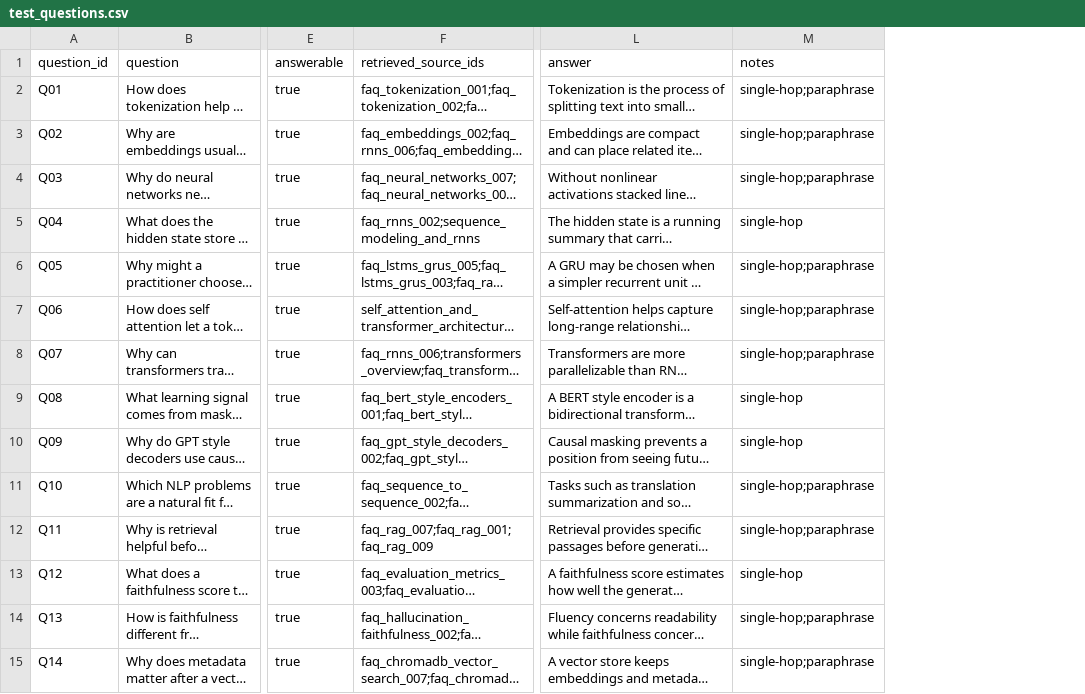
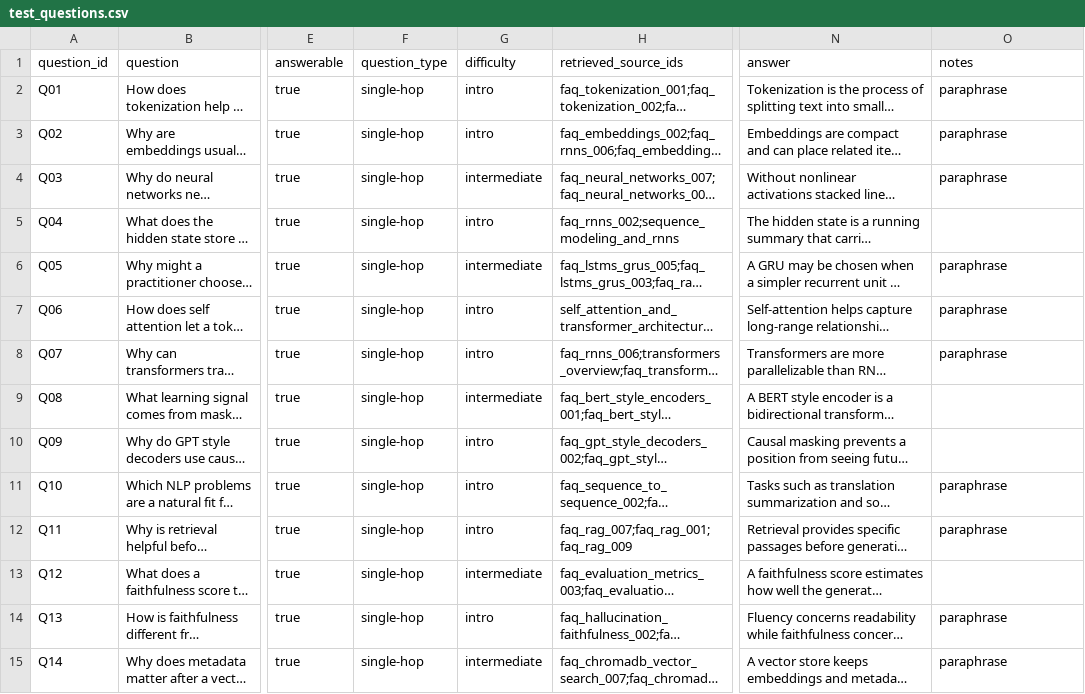
Before and after one commit to Nick-Maitland/NLP-Final-Project, a CSV file: test_questions.csv, drawn as a sheet; only a part is shown, gaps mark what is left out; long unchanged cells end in …; addresses are those after the commit; the diff covers the shown part only; the diff names each change by its address in the sheet, - before the commit and + after, or states it on an @@ line.

```diff
--- a/test_questions.csv
+++ b/test_questions.csv
+column F (question_type), rows 2-15: all single-hop
+column G (difficulty), rows 2-15: intro | intro | intermediate | intro | intermediate | intro | intro | intermediate | intro | intro | intro | intermediate | intro | intermediate
-O2:O4 (notes): single-hop;paraphrase
+O2:O4 (notes): paraphrase
-O5 (notes): single-hop
+O5 (notes): (empty)
-O6:O8 (notes): single-hop;paraphrase
+O6:O8 (notes): paraphrase
-O9:O10 (notes): single-hop
+O9:O10 (notes): (empty)
-O11:O12 (notes): single-hop;paraphrase
+O11:O12 (notes): paraphrase
-O13 (notes): single-hop
+O13 (notes): (empty)
-O14:O15 (notes): single-hop;paraphrase
+O14:O15 (notes): paraphrase
```
Also changed, not shown: 16 edited cells elsewhere in this file, results/test_questions_scored.csv, 17 other files.
